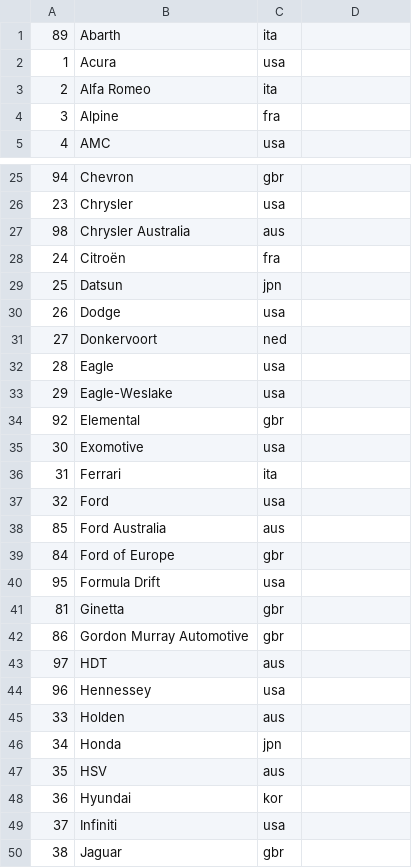
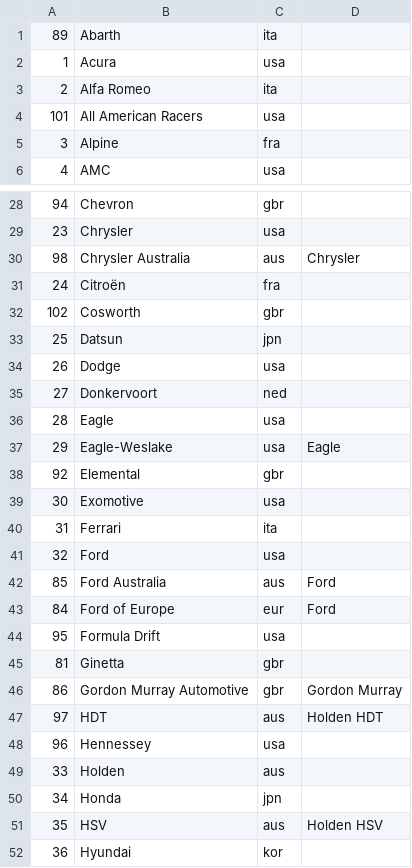
Before and after one commit to AmiralPatate/FM23Data, a CSV file: StandaloneToolbox/data/fm8/makes.csv, drawn as a sheet; only a part is shown, gaps mark what is left out; the shorter side is filled out with more unchanged rows; the diff covers the shown part only.

Commit message:
Automatic data update 25-01-24@09:04

```diff
--- a/StandaloneToolbox/data/fm8/makes.csv
+++ b/StandaloneToolbox/data/fm8/makes.csv
@@ -3,2 +3,3 @@
 2,Alfa Romeo,ita
+101,All American Racers,usa
 3,Alpine,fra
@@ -26,4 +29,5 @@
 23,Chrysler,usa
-98,Chrysler Australia,aus
+98,Chrysler Australia,aus,Chrysler
 24,Citroën,fra
+102,Cosworth,gbr
 25,Datsun,jpn
@@ -32,3 +36,3 @@
 28,Eagle,usa
-29,Eagle-Weslake,usa
+29,Eagle-Weslake,usa,Eagle
 92,Elemental,gbr
@@ -37,3 +41,3 @@
 32,Ford,usa
-85,Ford Australia,aus
-84,Ford of Europe,gbr
+85,Ford Australia,aus,Ford
+84,Ford of Europe,eur,Ford
@@ -41,4 +45,4 @@
 81,Ginetta,gbr
-86,Gordon Murray Automotive,gbr
-97,HDT,aus
+86,Gordon Murray Automotive,gbr,Gordon Murray
+97,HDT,aus,Holden HDT
 96,Hennessey,usa
@@ -46,3 +50,3 @@
 34,Honda,jpn
-35,HSV,aus
+35,HSV,aus,Holden HSV
 36,Hyundai,kor
```
Also changed, not shown: 2 added rows and 4 edited cells elsewhere in this file.
